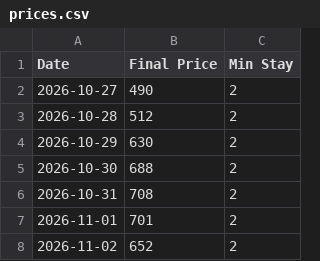
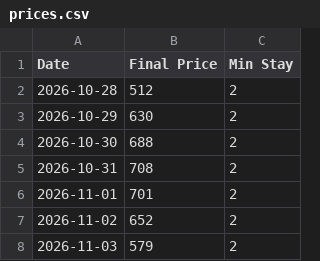
Before and after one commit to robertobarbedo/casa-brisa-150, a CSV file: public/prices.csv, drawn as a sheet; only a part is shown; the shorter side is filled out with more unchanged rows.

```diff
--- a/public/prices.csv
+++ b/public/prices.csv
@@ -1,3 +1,2 @@
 Date,Final Price,Min Stay
-2026-10-27,490,2
 2026-10-28,512,2
```
